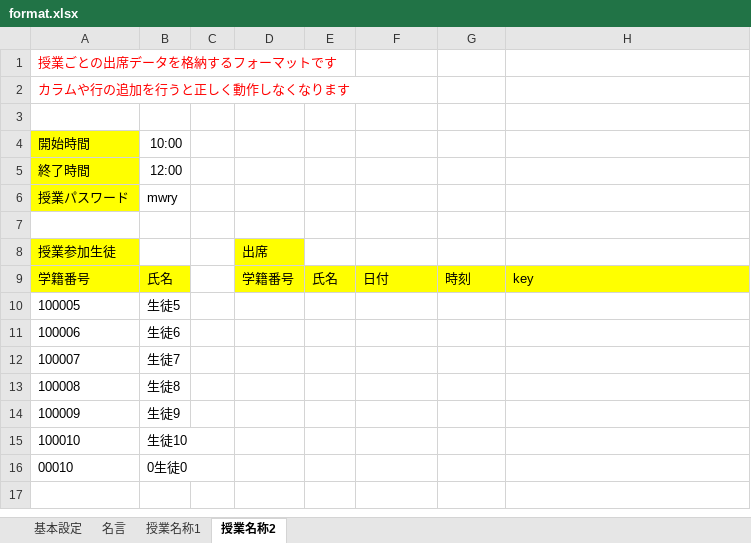
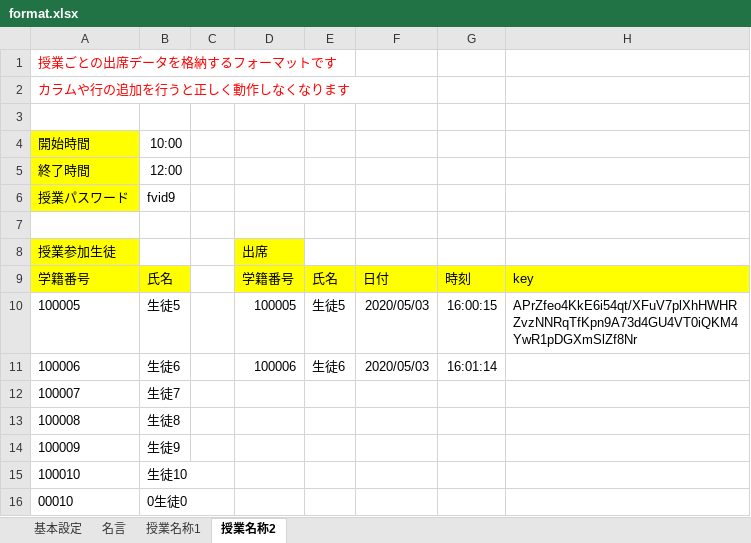
Before and after one commit to koronpo/attend-form, an Excel workbook: xlsx_format/format.xlsx, sheet 授業名称2, drawn as a sheet; values as stored, in another font and other column widths than the file's, no borders; charts and pictures not drawn; the diff names each change by its address in the sheet, - before the commit and + after, or states it on an @@ line.

```diff
--- a/xlsx_format/format.xlsx (sheet 授業名称2)
+++ b/xlsx_format/format.xlsx (sheet 授業名称2)
-B6: mwry
+B6: fvid9
-D10: (empty)
+D10: 100005
-E10: (empty)
+E10: 生徒5
-F10:F11: (empty)
+F10:F11: 2020/05/03
-G10: (empty)
+G10: 16:00:15
-H10: (empty)
+H10: APrZfeo4KkE6i54qt/XFuV7plXhHWHRZvzNNRqTfKpn9A73d4GU4VT0iQKM4YwR1pDGXmSlZf8Nr
-D11: (empty)
+D11: 100006
-E11: (empty)
+E11: 生徒6
-G11: (empty)
+G11: 16:01:14
```
Also changed, not shown: sheet 授業名称1, sheet 基本設定, 2 other files.
